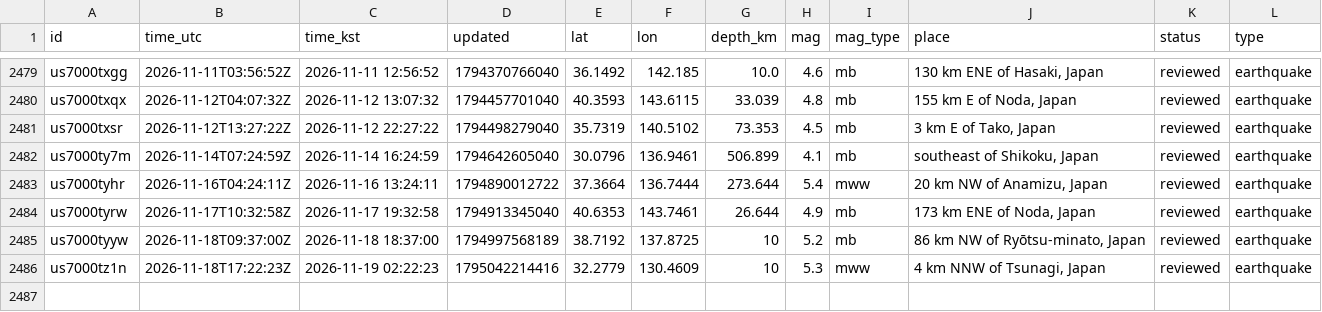
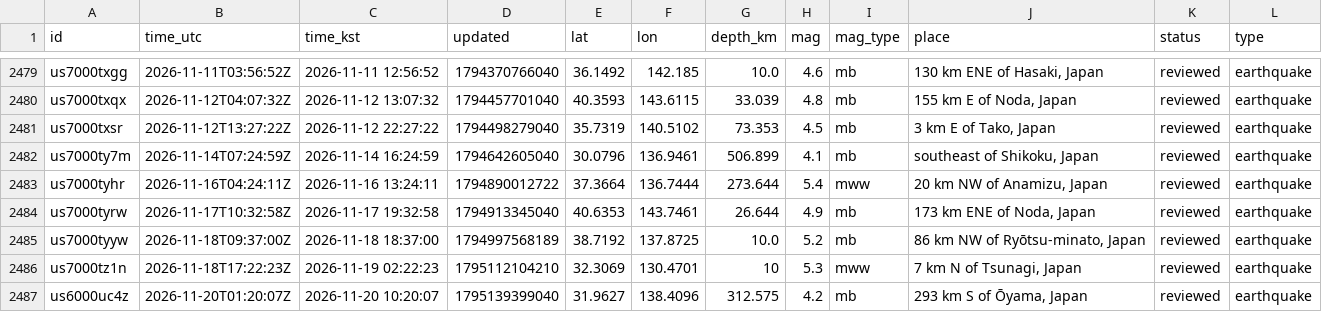
Before and after one commit to 0Ju12/data-projects, a CSV file: geo-data-pipeline/data/events.csv, drawn as a sheet; only a part is shown, gaps mark what is left out.

```diff
--- a/geo-data-pipeline/data/events.csv
+++ b/geo-data-pipeline/data/events.csv
@@ -2484,3 +2484,4 @@ us7000tyhr,2026-11-16T04:24:11Z,2026-11-16 13:24:11,1794890012722,37.3664,136.74
 us7000tyrw,2026-11-17T10:32:58Z,2026-11-17 19:32:58,1794913345040,40.6353,143.7461,26.644,4.9,mb,"173 km ENE of Noda, Japan",reviewed,earthquake
-us7000tyyw,2026-11-18T09:37:00Z,2026-11-18 18:37:00,1794997568189,38.7192,137.8725,10,5.2,mb,"86 km NW of Ryōtsu-minato, Japan",reviewed,earthquake
-us7000tz1n,2026-11-18T17:22:23Z,2026-11-19 02:22:23,1795042214416,32.2779,130.4609,10,5.3,mww,"4 km NNW of Tsunagi, Japan",reviewed,earthquake
+us7000tyyw,2026-11-18T09:37:00Z,2026-11-18 18:37:00,1794997568189,38.7192,137.8725,10.0,5.2,mb,"86 km NW of Ryōtsu-minato, Japan",reviewed,earthquake
+us7000tz1n,2026-11-18T17:22:23Z,2026-11-19 02:22:23,1795112104210,32.3069,130.4701,10,5.3,mww,"7 km N of Tsunagi, Japan",reviewed,earthquake
+us6000uc4z,2026-11-20T01:20:07Z,2026-11-20 10:20:07,1795139399040,31.9627,138.4096,312.575,4.2,mb,"293 km S of Ōyama, Japan",reviewed,earthquake
```
Also changed, not shown: warehouse/data/jobs_fetch_log.csv, warehouse/data/market_candles.csv, 16 other files.
